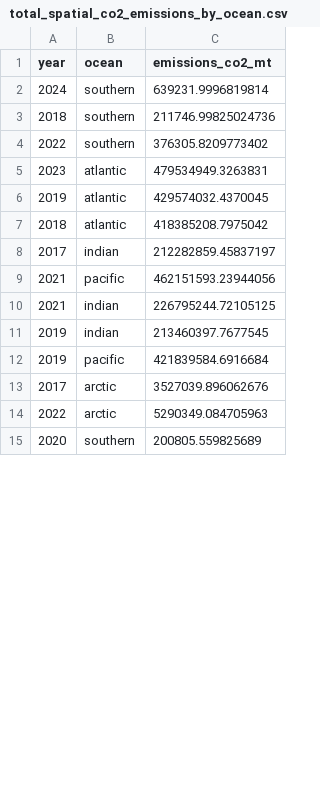
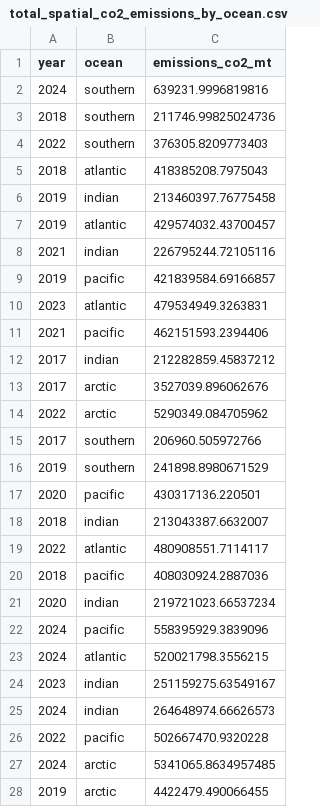
Before and after one commit to emlab-ucsb/paper-ocean-ghg, a CSV file: data/gfw/total_spatial_co2_emissions_by_ocean.csv, drawn as a sheet; only a part is shown; the shorter side is filled out with more unchanged rows; the diff covers the shown part only.

```diff
--- a/data/gfw/total_spatial_co2_emissions_by_ocean.csv
+++ b/data/gfw/total_spatial_co2_emissions_by_ocean.csv
@@ -1,14 +1,28 @@
 year,ocean,emissions_co2_mt
-2024,southern,639231.9996819814
+2024,southern,639231.9996819816
 2018,southern,211746.99825024736
-2022,southern,376305.8209773402
+2022,southern,376305.8209773403
+2018,atlantic,418385208.7975043
+2019,indian,213460397.76775458
+2019,atlantic,429574032.43700457
+2021,indian,226795244.72105116
+2019,pacific,421839584.69166857
 2023,atlantic,479534949.3263831
-2019,atlantic,429574032.4370045
-2018,atlantic,418385208.7975042
-2017,indian,212282859.45837197
-2021,pacific,462151593.23944056
-2021,indian,226795244.72105125
-2019,indian,213460397.7677545
-2019,pacific,421839584.6916684
+2021,pacific,462151593.2394406
+2017,indian,212282859.45837212
 2017,arctic,3527039.896062676
-2022,arctic,5290349.084705963
+2022,arctic,5290349.084705962
+2017,southern,206960.505972766
+2019,southern,241898.8980671529
+2020,pacific,430317136.220501
+2018,indian,213043387.6632007
+2022,atlantic,480908551.7114117
+2018,pacific,408030924.2887036
+2020,indian,219721023.66537234
+2024,pacific,558395929.3839096
+2024,atlantic,520021798.3556215
+2023,indian,251159275.63549167
+2024,indian,264648974.66626573
+2022,pacific,502667470.9320228
+2024,arctic,5341065.8634957485
+2019,arctic,4422479.490066455
```
Also changed, not shown: 6 added rows, 18 removed rows and 5 edited cells elsewhere in this file, data/gfw/annual_emissions_all_pollutants.csv, data/gfw/monthly_aggregated_time_series.csv, 24 other files.
